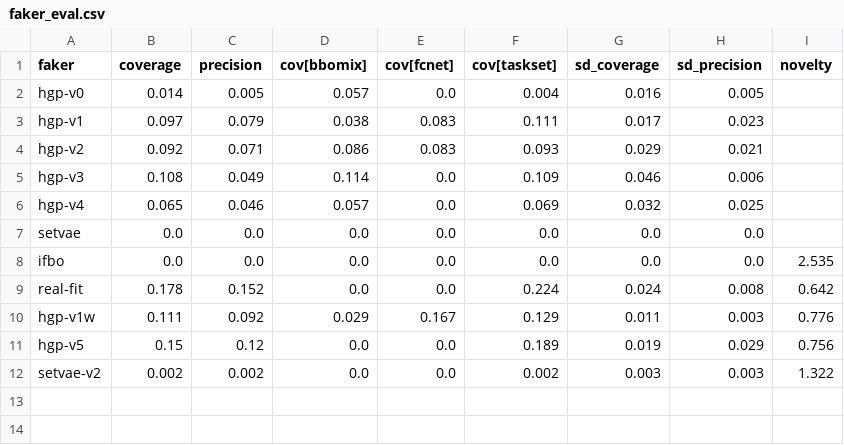
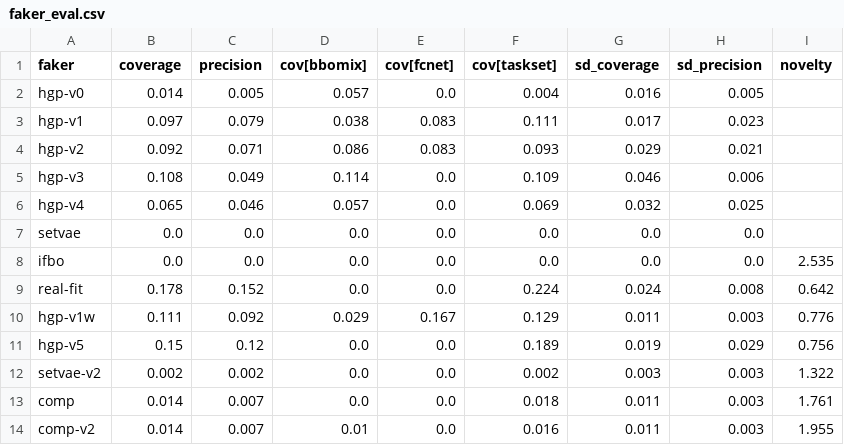
Before and after one commit to ASFaust/lcfaker, a CSV file: results/faker_eval.csv, drawn as a sheet; the diff names each change by its address in the sheet, - before the commit and + after, or states it on an @@ line.

```diff
--- a/results/faker_eval.csv
+++ b/results/faker_eval.csv
+row 13: comp | 0.014 | 0.007 | 0.0 | 0.0 | 0.018 | 0.011 | 0.003 | 1.761
+row 14: comp-v2 | 0.014 | 0.007 | 0.01 | 0.0 | 0.016 | 0.011 | 0.003 | 1.955
```
Also changed, not shown: results/faker_gaps.csv, 4 other files.
